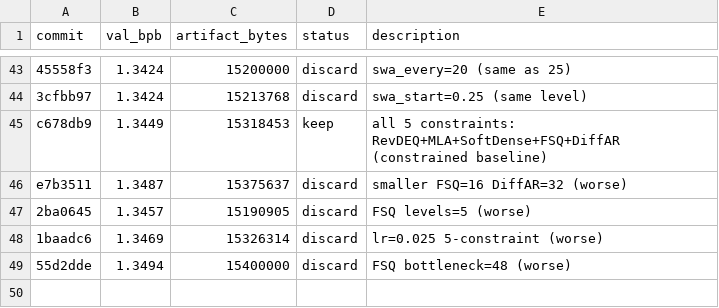
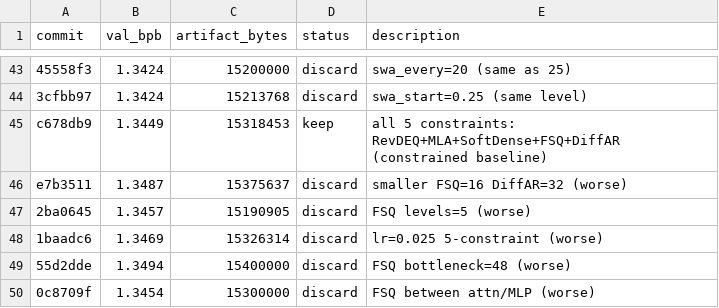
Before and after one commit to jzmyres/parameter-golf, a TSV file: experiments/results.tsv, drawn as a sheet; only a part is shown, gaps mark what is left out.

```diff
--- a/experiments/results.tsv
+++ b/experiments/results.tsv
@@ -49 +49,2 @@ e7b3511	1.3487	15375637	discard	smaller FSQ=16 DiffAR=32 (worse)
 55d2dde	1.3494	15400000	discard	FSQ bottleneck=48 (worse)
+0c8709f	1.3454	15300000	discard	FSQ between attn/MLP (worse)
```
Also changed, not shown: 2 other files.
